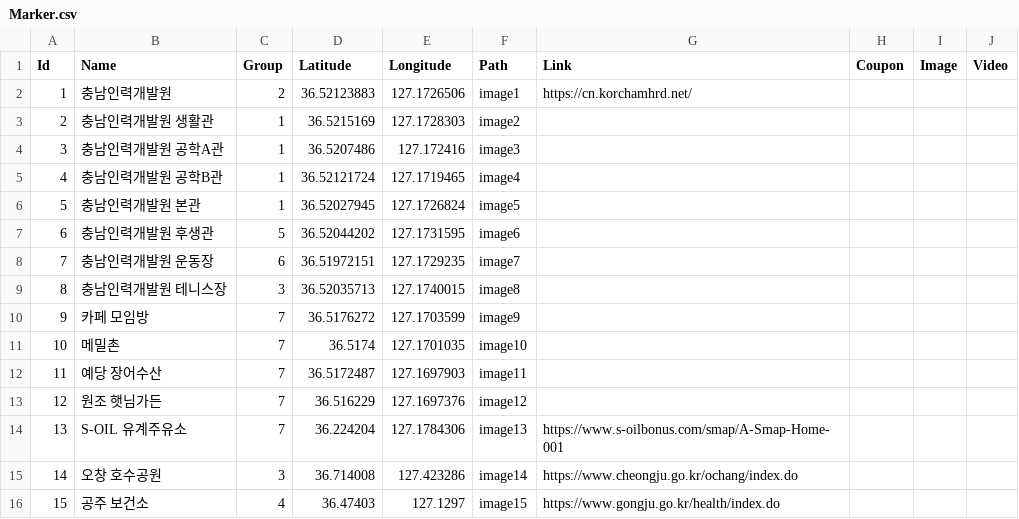
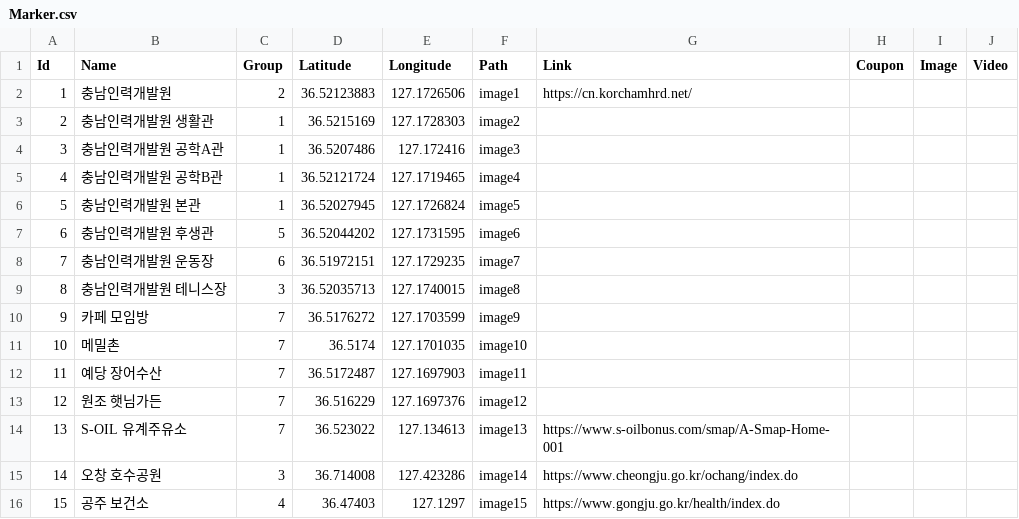
Before and after one commit to Gongju-Unity-Bootcamp/2M2W, a CSV file: 2M2W/Assets/Resources/Tables/Marker.csv, drawn as a sheet.

Commit message:
[Feature] 테이블 변경

```diff
--- a/2M2W/Assets/Resources/Tables/Marker.csv
+++ b/2M2W/Assets/Resources/Tables/Marker.csv
@@ -13,3 +13,3 @@ Id,Name,Group,Latitude,Longitude,Path,Link,Coupon,Image,Video
 12,원조 햇님가든,7,36.516229,127.1697376,image12,,,,
-13,S-OIL 유계주유소,7,36.224204,127.1784306,image13,https://www.s-oilbonus.com/smap/A-Smap-Home-001,,,
+13,S-OIL 유계주유소,7,36.523022,127.134613,image13,https://www.s-oilbonus.com/smap/A-Smap-Home-001,,,
 14,오창 호수공원,3,36.714008,127.423286,image14,https://www.cheongju.go.kr/ochang/index.do,,,
```
